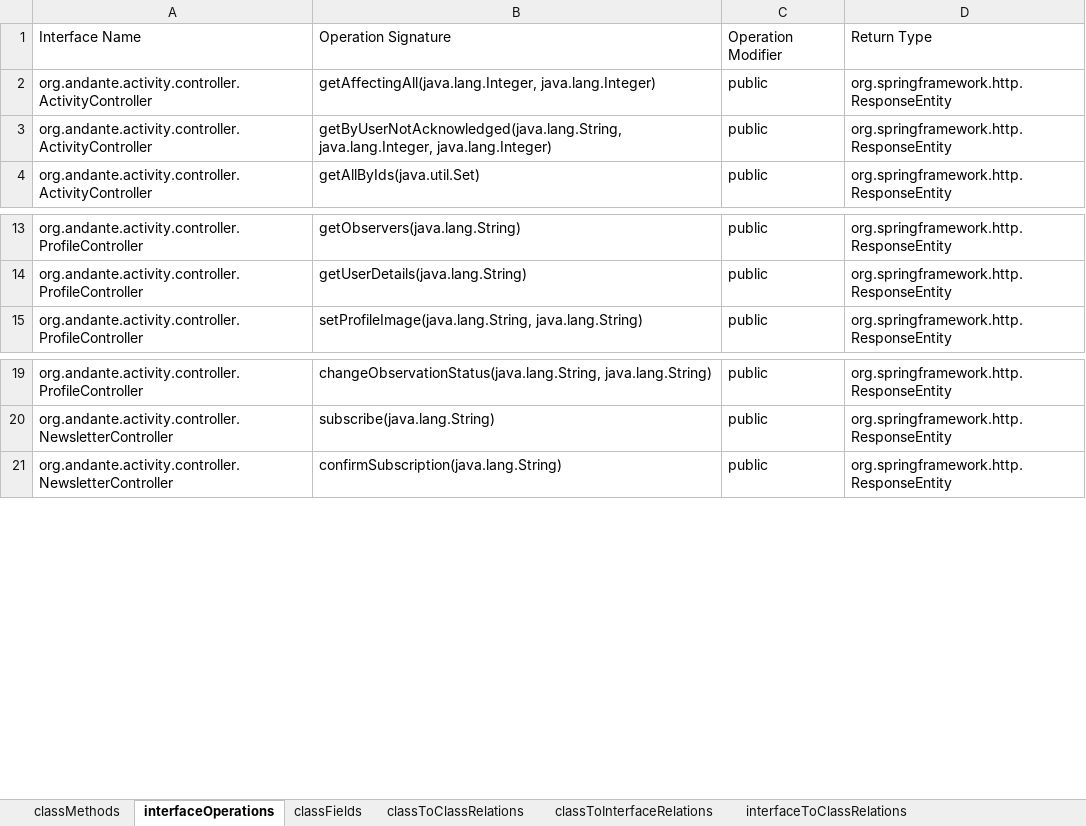
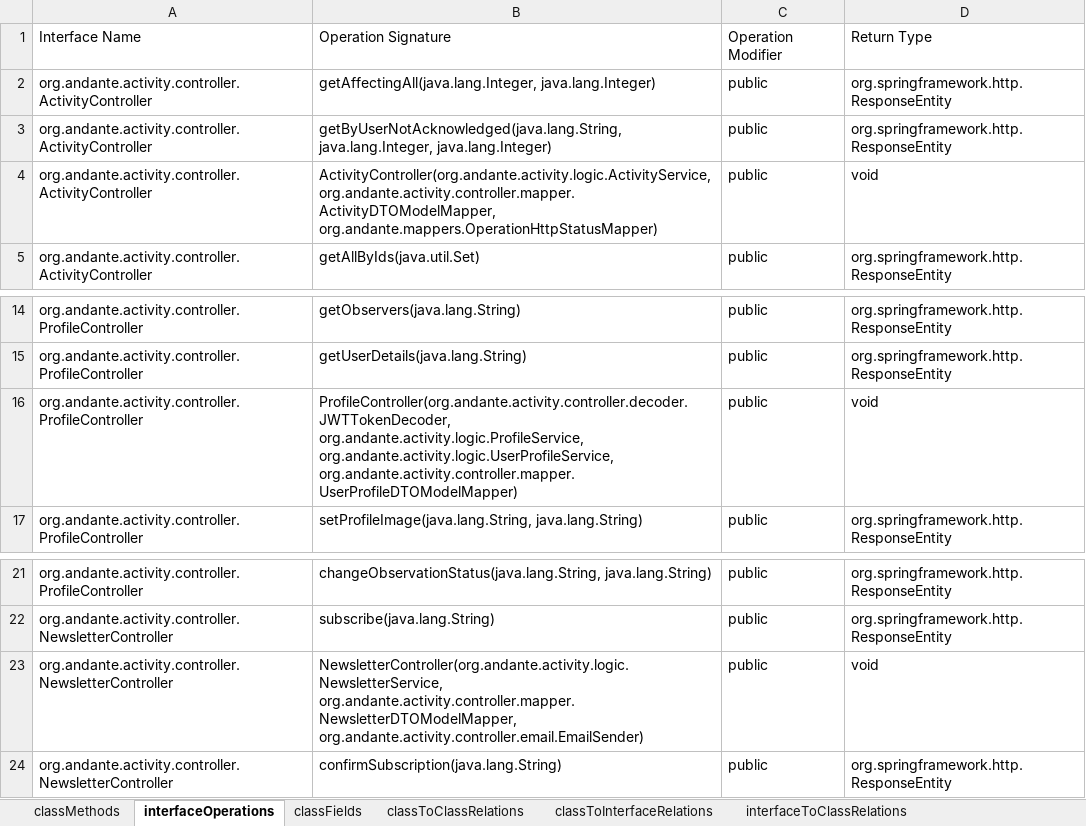
Before and after one commit to kacper1134/MicroserviceMeasure, an Excel workbook: data/backend/activity-service_structure.xlsx, sheet interfaceOperations, drawn as a sheet; only a part is shown, gaps mark what is left out; values as stored, in another font and other column widths than the file's, no borders; the diff names each change by its address in the sheet, - before the commit and + after, or states it on an @@ line.

```diff
--- a/data/backend/activity-service_structure.xlsx (sheet interfaceOperations)
+++ b/data/backend/activity-service_structure.xlsx (sheet interfaceOperations)
+row 4: org.andante.activity.controller.ActivityController | ActivityController(org.andante.activity.logic.ActivityService, org.andante.activity.controller.mapper.ActivityDTOModelMapper, org.andante.mappers.OperationHttpStatusMapper) | public | void
+row 16: org.andante.activity.controller.ProfileController | ProfileController(org.andante.activity.controller.decoder.JWTTokenDecoder, org.andante.activity.logic.ProfileService, org.andante.activity.logic.UserProfileService, org.andante.activity.controller.mapper.UserProfileDTOModelMapper) | public | void
+row 23: org.andante.activity.controller.NewsletterController | NewsletterController(org.andante.activity.logic.NewsletterService, org.andante.activity.controller.mapper.NewsletterDTOModelMapper, org.andante.activity.controller.email.EmailSender) | public | void
```
Also changed, not shown: sheet classMethods, sheet classFields, sheet methodNumberOfLines, data/backend/forum-client_structure.xlsx, data/backend/forum-service_structure.xlsx, 37 other files.
